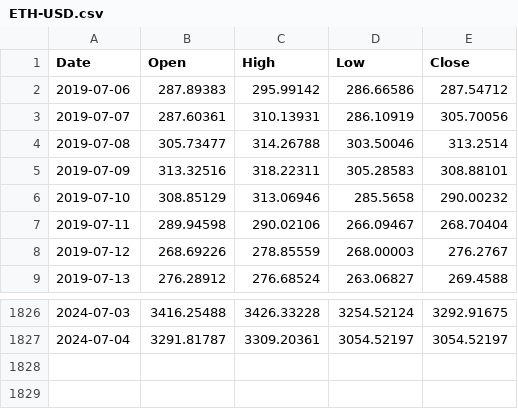
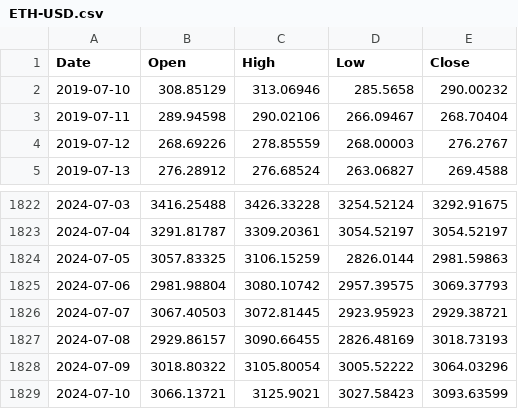
Before and after one commit to kuroneko2002/stock-pred, a CSV file: ETH-USD.csv, drawn as a sheet; only a part is shown, gaps mark what is left out.

```diff
--- a/ETH-USD.csv
+++ b/ETH-USD.csv
@@ -1,6 +1,2 @@
 Date,Open,High,Low,Close
-2019-07-06,287.89383,295.99142,286.66586,287.54712
-2019-07-07,287.60361,310.13931,286.10919,305.70056
-2019-07-08,305.73477,314.26788,303.50046,313.2514
-2019-07-09,313.32516,318.22311,305.28583,308.88101
 2019-07-10,308.85129,313.06946,285.5658,290.00232
@@ -1827 +1823,7 @@ Date,Open,High,Low,Close
 2024-07-04,3291.81787,3309.20361,3054.52197,3054.52197
+2024-07-05,3057.83325,3106.15259,2826.0144,2981.59863
+2024-07-06,2981.98804,3080.10742,2957.39575,3069.37793
+2024-07-07,3067.40503,3072.81445,2923.95923,2929.38721
+2024-07-08,2929.86157,3090.66455,2826.48169,3018.73193
+2024-07-09,3018.80322,3105.80054,3005.52222,3064.03296
+2024-07-10,3066.13721,3125.9021,3027.58423,3093.63599
```
Also changed, not shown: ADA-USD.csv, BTC-USD.csv, 1 other file.
